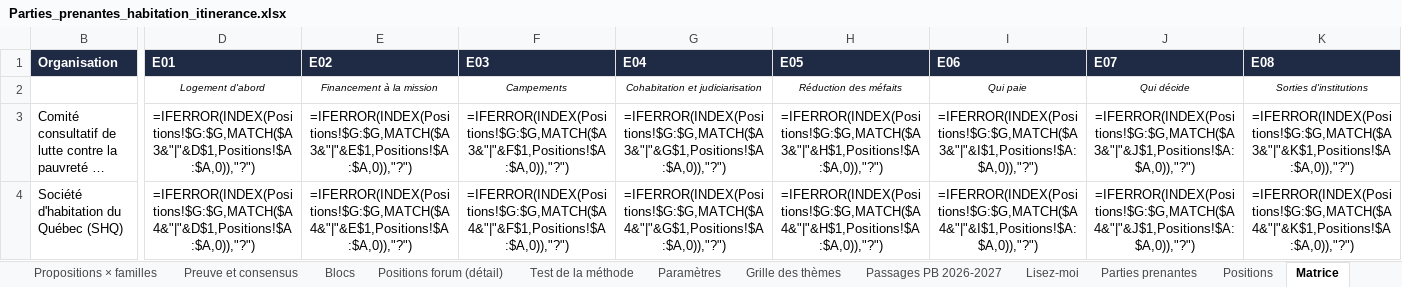
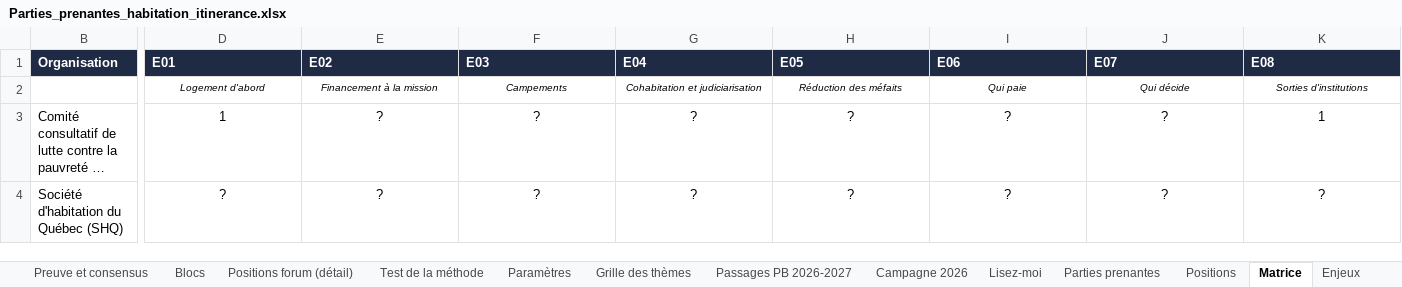
Before and after one commit to Syl77qc/habitation_itinerance, an Excel workbook: Parties_prenantes_habitation_itinerance.xlsx, sheet Matrice, drawn as a sheet; only a part is shown, gaps mark what is left out; long unchanged cells end in …; values as stored, in another font and other column widths than the file's, no borders; formulas without a stored value are shown as written; charts and pictures and conditional formats not drawn; the diff covers the shown part only; the diff names each change by its address in the sheet, - before the commit and + after, or states it on an @@ line.

```diff
--- a/Parties_prenantes_habitation_itinerance.xlsx (sheet Matrice)
+++ b/Parties_prenantes_habitation_itinerance.xlsx (sheet Matrice)
+sheet tab: Campagne 2026
-D3: =IFERROR(INDEX(Positions!$G:$G,MATCH($A3&"|"&D$1,Positions!$A:$A,0)),"?")
+D3: 1
-E3: =IFERROR(INDEX(Positions!$G:$G,MATCH($A3&"|"&E$1,Positions!$A:$A,0)),"?")
+E3: ?
-F3: =IFERROR(INDEX(Positions!$G:$G,MATCH($A3&"|"&F$1,Positions!$A:$A,0)),"?")
+F3: ?
-G3: =IFERROR(INDEX(Positions!$G:$G,MATCH($A3&"|"&G$1,Positions!$A:$A,0)),"?")
+G3: ?
-H3: =IFERROR(INDEX(Positions!$G:$G,MATCH($A3&"|"&H$1,Positions!$A:$A,0)),"?")
+H3: ?
-I3: =IFERROR(INDEX(Positions!$G:$G,MATCH($A3&"|"&I$1,Positions!$A:$A,0)),"?")
+I3: ?
-J3: =IFERROR(INDEX(Positions!$G:$G,MATCH($A3&"|"&J$1,Positions!$A:$A,0)),"?")
+J3: ?
-K3: =IFERROR(INDEX(Positions!$G:$G,MATCH($A3&"|"&K$1,Positions!$A:$A,0)),"?")
+K3: 1
-D4: =IFERROR(INDEX(Positions!$G:$G,MATCH($A4&"|"&D$1,Positions!$A:$A,0)),"?")
+D4: ?
-E4: =IFERROR(INDEX(Positions!$G:$G,MATCH($A4&"|"&E$1,Positions!$A:$A,0)),"?")
+E4: ?
-F4: =IFERROR(INDEX(Positions!$G:$G,MATCH($A4&"|"&F$1,Positions!$A:$A,0)),"?")
+F4: ?
-G4: =IFERROR(INDEX(Positions!$G:$G,MATCH($A4&"|"&G$1,Positions!$A:$A,0)),"?")
+G4: ?
-H4: =IFERROR(INDEX(Positions!$G:$G,MATCH($A4&"|"&H$1,Positions!$A:$A,0)),"?")
+H4: ?
-I4: =IFERROR(INDEX(Positions!$G:$G,MATCH($A4&"|"&I$1,Positions!$A:$A,0)),"?")
+I4: ?
-J4: =IFERROR(INDEX(Positions!$G:$G,MATCH($A4&"|"&J$1,Positions!$A:$A,0)),"?")
+J4: ?
-K4: =IFERROR(INDEX(Positions!$G:$G,MATCH($A4&"|"&K$1,Positions!$A:$A,0)),"?")
+K4: ?
```
Also changed, not shown: 1200 edited cells elsewhere in this sheet, sheet Preuve et consensus, sheet Positions, sheet Parties prenantes, sheet Positions forum (détail), sheet Blocs, sheet Enjeux, 5 more sheets, hidden cells, charts or pictures, 4 other files.
